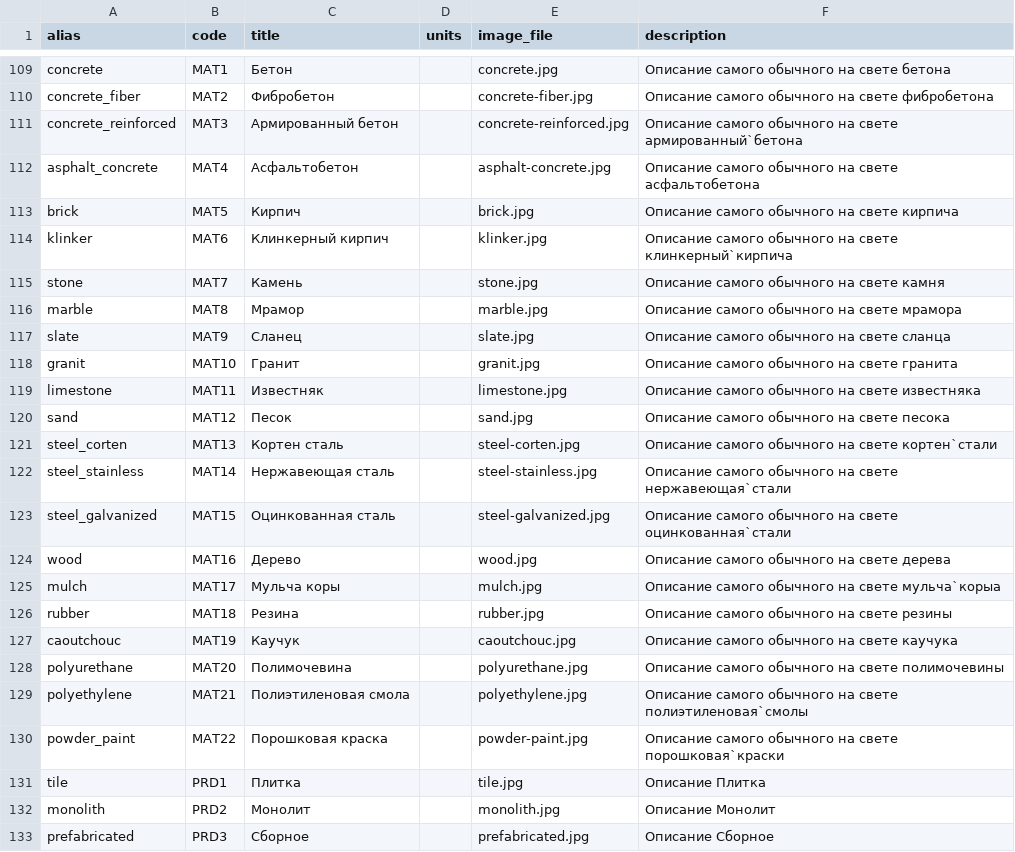
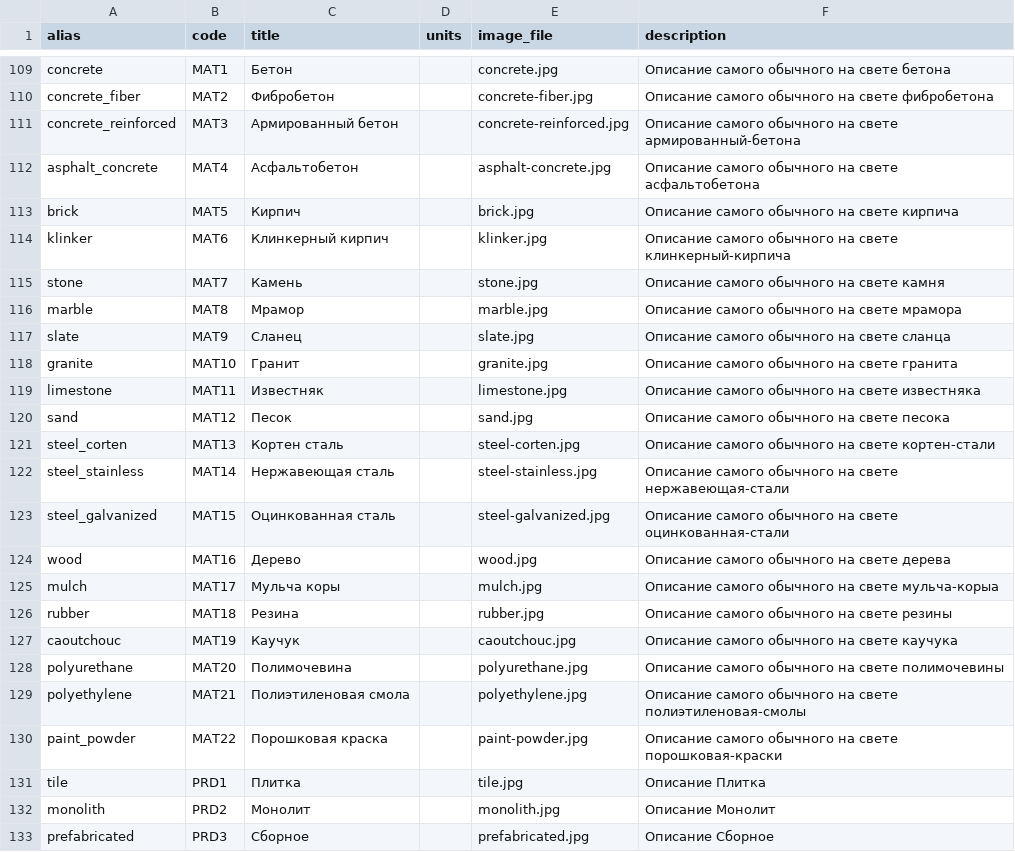
Before and after one commit to designunit/dc-data, a CSV file: data.csv, drawn as a sheet; only a part is shown, gaps mark what is left out.

Commit message:
images edited

```diff
--- a/data.csv
+++ b/data.csv
@@ -334,6 +334,6 @@ concrete,MAT1,Бетон,,concrete.jpg,Описание самого обычн
 concrete_fiber,MAT2,Фибробетон,,concrete-fiber.jpg,Описание самого обычного на свете фибробетонa
-concrete_reinforced,MAT3,Армированный бетон,,concrete-reinforced.jpg,Описание самого обычного на свете армированный`бетонa
+concrete_reinforced,MAT3,Армированный бетон,,concrete-reinforced.jpg,Описание самого обычного на свете армированный-бетонa
 asphalt_concrete,MAT4,Асфальтобетон,,asphalt-concrete.jpg,Описание самого обычного на свете асфальтобетонa
 brick,MAT5,Кирпич,,brick.jpg,Описание самого обычного на свете кирпичa
-klinker,MAT6,Клинкерный кирпич,,klinker.jpg,Описание самого обычного на свете клинкерный`кирпичa
+klinker,MAT6,Клинкерный кирпич,,klinker.jpg,Описание самого обычного на свете клинкерный-кирпичa
 stone,MAT7,Камень,,stone.jpg,Описание самого обычного на свете камня
@@ -341,10 +341,10 @@ marble,MAT8,Мрамор,,marble.jpg,Описание самого обычно
 slate,MAT9,Сланец,,slate.jpg,Описание самого обычного на свете сланцa
-granit,MAT10,Гранит,,granit.jpg,Описание самого обычного на свете гранитa
+granite,MAT10,Гранит,,granite.jpg,Описание самого обычного на свете гранитa
 limestone,MAT11,Известняк,,limestone.jpg,Описание самого обычного на свете известняка
 sand,MAT12,Песок,,sand.jpg,Описание самого обычного на свете песокa
-steel_corten,MAT13,Кортен сталь,,steel-corten.jpg,Описание самого обычного на свете кортен`стали
-steel_stainless,MAT14,Нержавеющая сталь,,steel-stainless.jpg,Описание самого обычного на свете нержавеющая`стали
-steel_galvanized,MAT15,Оцинкованная сталь,,steel-galvanized.jpg,Описание самого обычного на свете оцинкованная`стали
+steel_corten,MAT13,Кортен сталь,,steel-corten.jpg,Описание самого обычного на свете кортен-стали
+steel_stainless,MAT14,Нержавеющая сталь,,steel-stainless.jpg,Описание самого обычного на свете нержавеющая-стали
+steel_galvanized,MAT15,Оцинкованная сталь,,steel-galvanized.jpg,Описание самого обычного на свете оцинкованная-стали
 wood,MAT16,Дерево,,wood.jpg,Описание самого обычного на свете деревa
-mulch,MAT17,Мульча коры,,mulch.jpg,Описание самого обычного на свете мульча`корыa
+mulch,MAT17,Мульча коры,,mulch.jpg,Описание самого обычного на свете мульча-корыa
 rubber,MAT18,Резина,,rubber.jpg,Описание самого обычного на свете резины
@@ -352,4 +352,4 @@ caoutchouc,MAT19,Каучук,,caoutchouc.jpg,Описание самого об
 polyurethane,MAT20,Полимочевина,,polyurethane.jpg,Описание самого обычного на свете полимочевины
-polyethylene,MAT21,Полиэтиленовая смола,,polyethylene.jpg,Описание самого обычного на свете полиэтиленовая`смолы
-powder_paint,MAT22,Порошковая краска,,powder-paint.jpg,Описание самого обычного на свете порошковая`краски
+polyethylene,MAT21,Полиэтиленовая смола,,polyethylene.jpg,Описание самого обычного на свете полиэтиленовая-смолы
+paint_powder,MAT22,Порошковая краска,,paint-powder.jpg,Описание самого обычного на свете порошковая-краски
 tile,PRD1,Плитка,,tile.jpg,Описание Плитка
```
Also changed, not shown: 4 other files.
